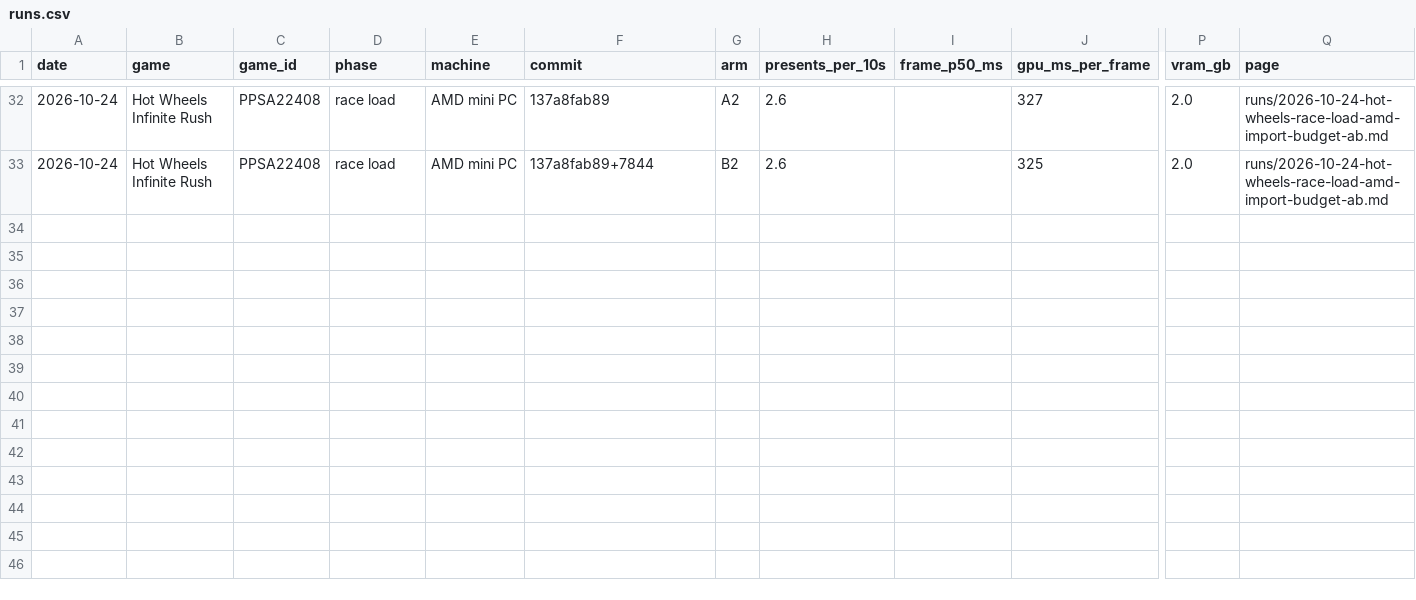
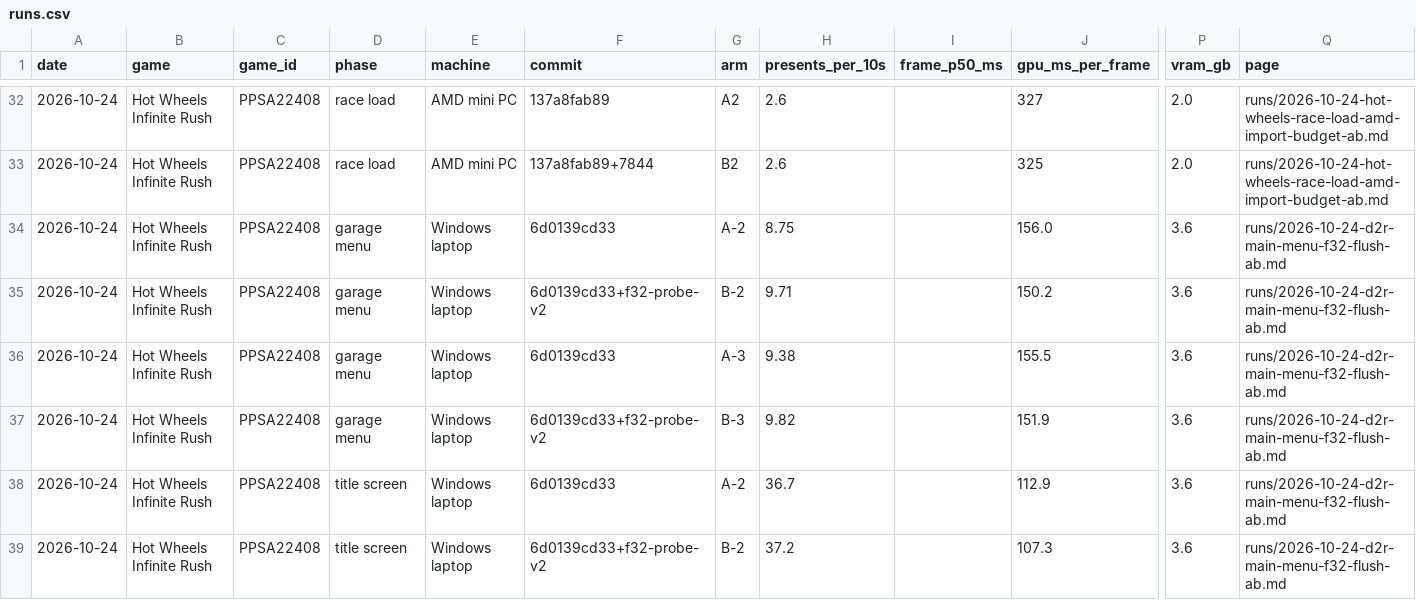
Before and after one commit to mrfelek/AnyPS5, a CSV file: perf-data/data/runs.csv, drawn as a sheet; only a part is shown, gaps mark what is left out; rows hold the shown columns only; the diff names each change by its address in the sheet, - before the commit and + after, or states it on an @@ line.

Commit message:
docs(perf-data): add Windows RTX A2000 f32 flush probe A/B (Hot Wheels Infinite Rush, PPSA22408)
AI-assisted. Tested by me on my own machine.

```diff
--- a/perf-data/data/runs.csv
+++ b/perf-data/data/runs.csv
+row 34: 2026-10-24 | Hot Wheels Infinite Rush | PPSA22408 | garage menu | Windows laptop | 6d0139cd33 | A-2 | 8.75 |  | 156.0 | 3.6 | runs/2026-10-24-d2r-main-menu-f32-flush-ab.md
+row 35: 2026-10-24 | Hot Wheels Infinite Rush | PPSA22408 | garage menu | Windows laptop | 6d0139cd33+f32-probe-v2 | B-2 | 9.71 |  | 150.2 | 3.6 | runs/2026-10-24-d2r-main-menu-f32-flush-ab.md
+row 36: 2026-10-24 | Hot Wheels Infinite Rush | PPSA22408 | garage menu | Windows laptop | 6d0139cd33 | A-3 | 9.38 |  | 155.5 | 3.6 | runs/2026-10-24-d2r-main-menu-f32-flush-ab.md
+row 37: 2026-10-24 | Hot Wheels Infinite Rush | PPSA22408 | garage menu | Windows laptop | 6d0139cd33+f32-probe-v2 | B-3 | 9.82 |  | 151.9 | 3.6 | runs/2026-10-24-d2r-main-menu-f32-flush-ab.md
+row 38: 2026-10-24 | Hot Wheels Infinite Rush | PPSA22408 | title screen | Windows laptop | 6d0139cd33 | A-2 | 36.7 |  | 112.9 | 3.6 | runs/2026-10-24-d2r-main-menu-f32-flush-ab.md
+row 39: 2026-10-24 | Hot Wheels Infinite Rush | PPSA22408 | title screen | Windows laptop | 6d0139cd33+f32-probe-v2 | B-2 | 37.2 |  | 107.3 | 3.6 | runs/2026-10-24-d2r-main-menu-f32-flush-ab.md
```
Also changed, not shown: 2 other files.
